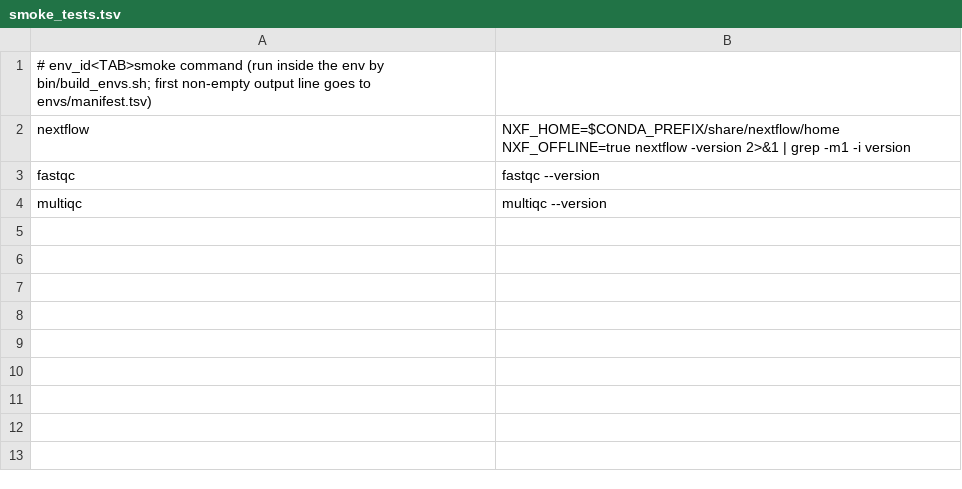
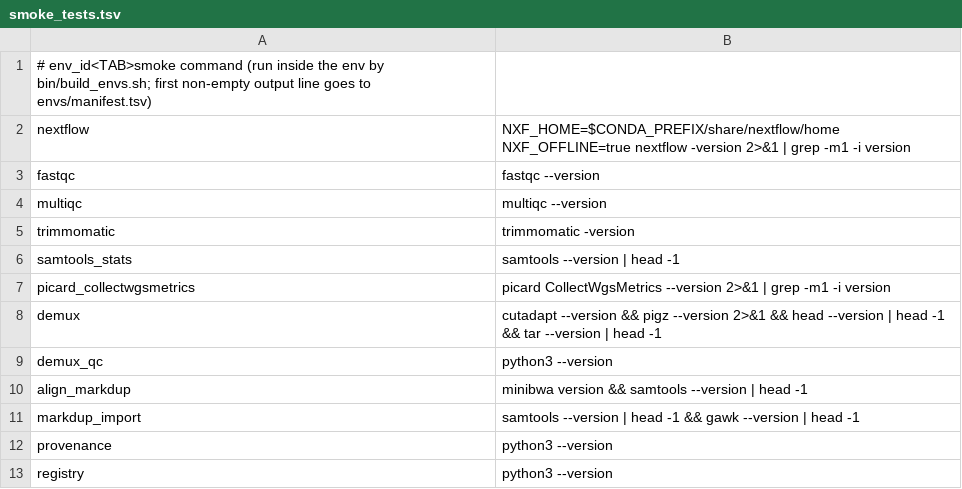
Before and after one commit to sawers-rellan-labs/zealgt-old, a TSV file: envs/smoke_tests.tsv, drawn as a sheet; the diff names each change by its address in the sheet, - before the commit and + after, or states it on an @@ line.

```diff
--- a/envs/smoke_tests.tsv
+++ b/envs/smoke_tests.tsv
+row 5: trimmomatic | trimmomatic -version
+row 6: samtools_stats | samtools --version | head -1
+row 7: picard_collectwgsmetrics | picard CollectWgsMetrics --version 2>&1 | grep -m1 -i version
+row 8: demux | cutadapt --version && pigz --version 2>&1 && head --version | head -1 && tar --version | head -1
+row 9: demux_qc | python3 --version
+row 10: align_markdup | minibwa version && samtools --version | head -1
+row 11: markdup_import | samtools --version | head -1 && gawk --version | head -1
+row 12: provenance | python3 --version
+row 13: registry | python3 --version
```
Also changed, not shown: 10 other files.
